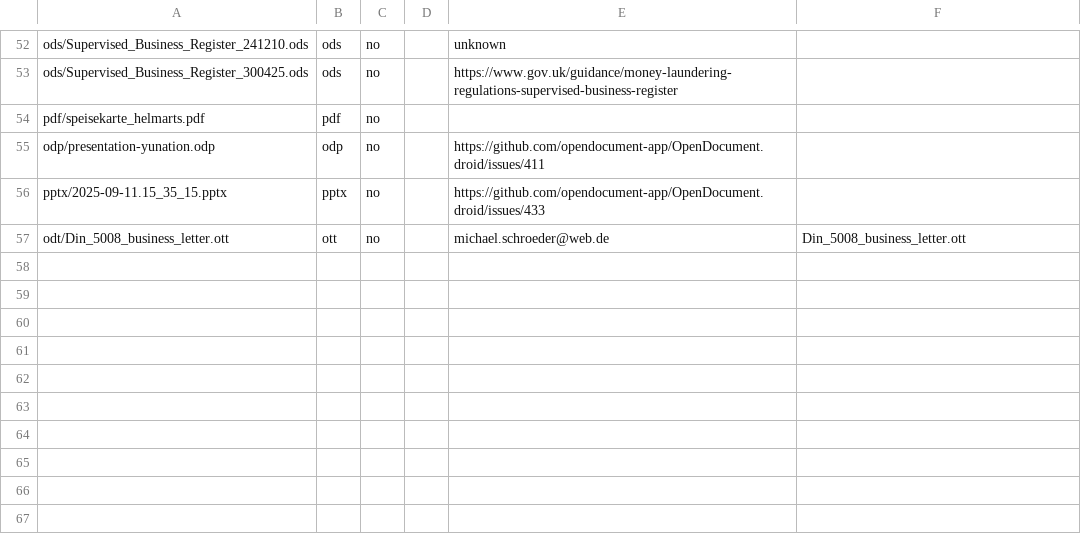
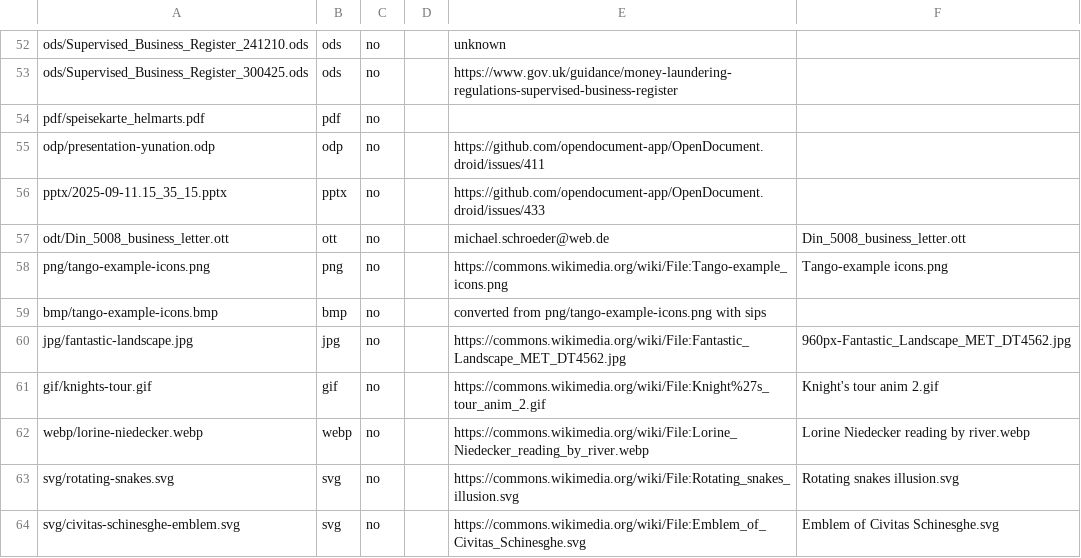
Before and after one commit to opendocument-app/OpenDocument.test, a CSV file: index.csv, drawn as a sheet; only a part is shown, gaps mark what is left out; the diff names each change by its address in the sheet, - before the commit and + after, or states it on an @@ line.

```diff
--- a/index.csv
+++ b/index.csv
+row 58: png/tango-example-icons.png | png | no |  | https://commons.wikimedia.org/wiki/File:Tango-example_icons.png | Tango-example icons.png
+row 59: bmp/tango-example-icons.bmp | bmp | no |  | converted from png/tango-example-icons.png with sips
+row 60: jpg/fantastic-landscape.jpg | jpg | no |  | https://commons.wikimedia.org/wiki/File:Fantastic_Landscape_MET_DT4562.jpg | 960px-Fantastic_Landscape_MET_DT4562.jpg
+row 61: gif/knights-tour.gif | gif | no |  | https://commons.wikimedia.org/wiki/File:Knight%27s_tour_anim_2.gif | Knight's tour anim 2.gif
+row 62: webp/lorine-niedecker.webp | webp | no |  | https://commons.wikimedia.org/wiki/File:Lorine_Niedecker_reading_by_river.webp | Lorine Niedecker reading by river.webp
+row 63: svg/rotating-snakes.svg | svg | no |  | https://commons.wikimedia.org/wiki/File:Rotating_snakes_illusion.svg | Rotating snakes illusion.svg
+row 64: svg/civitas-schinesghe-emblem.svg | svg | no |  | https://commons.wikimedia.org/wiki/File:Emblem_of_Civitas_Schinesghe.svg | Emblem of Civitas Schinesghe.svg
```
Also changed, not shown: 7 other files.
